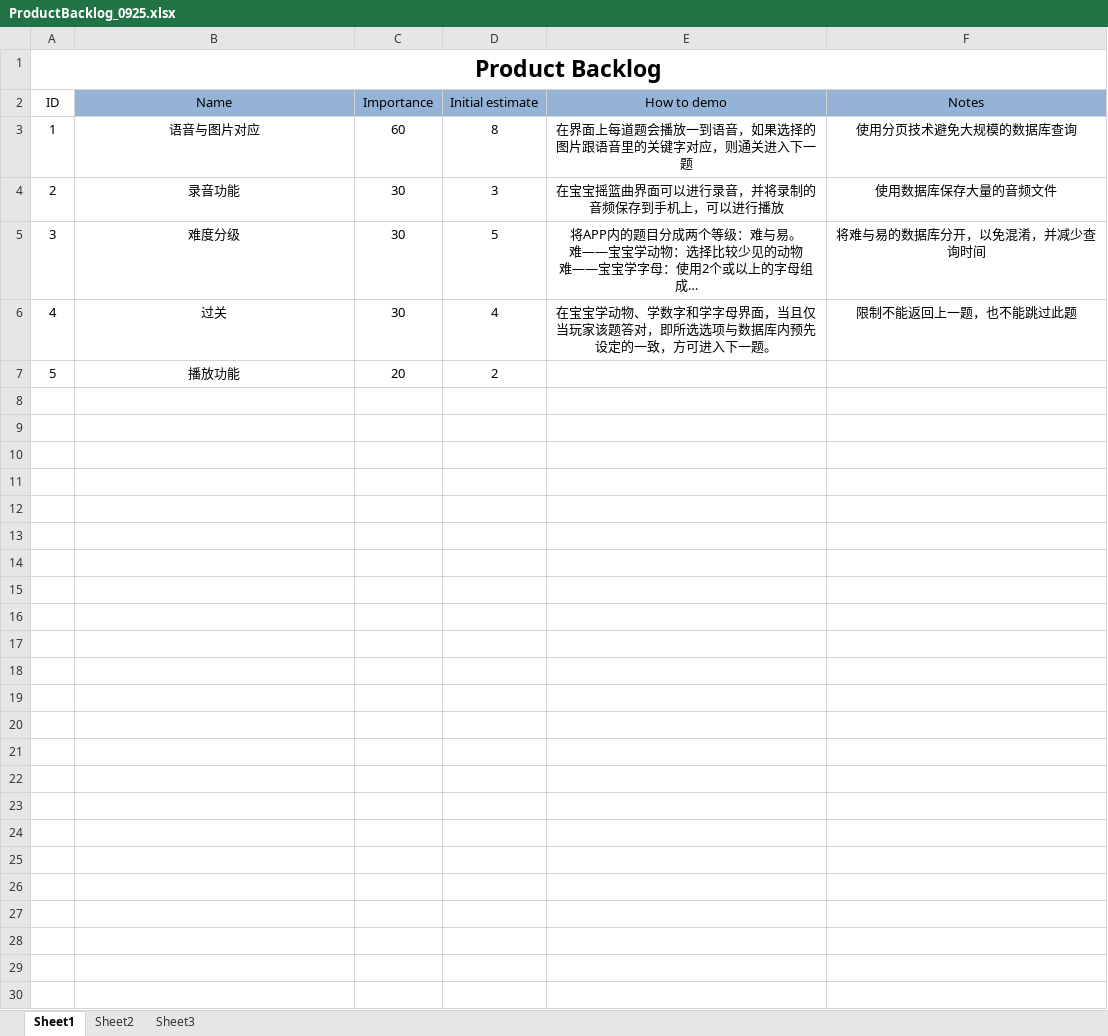
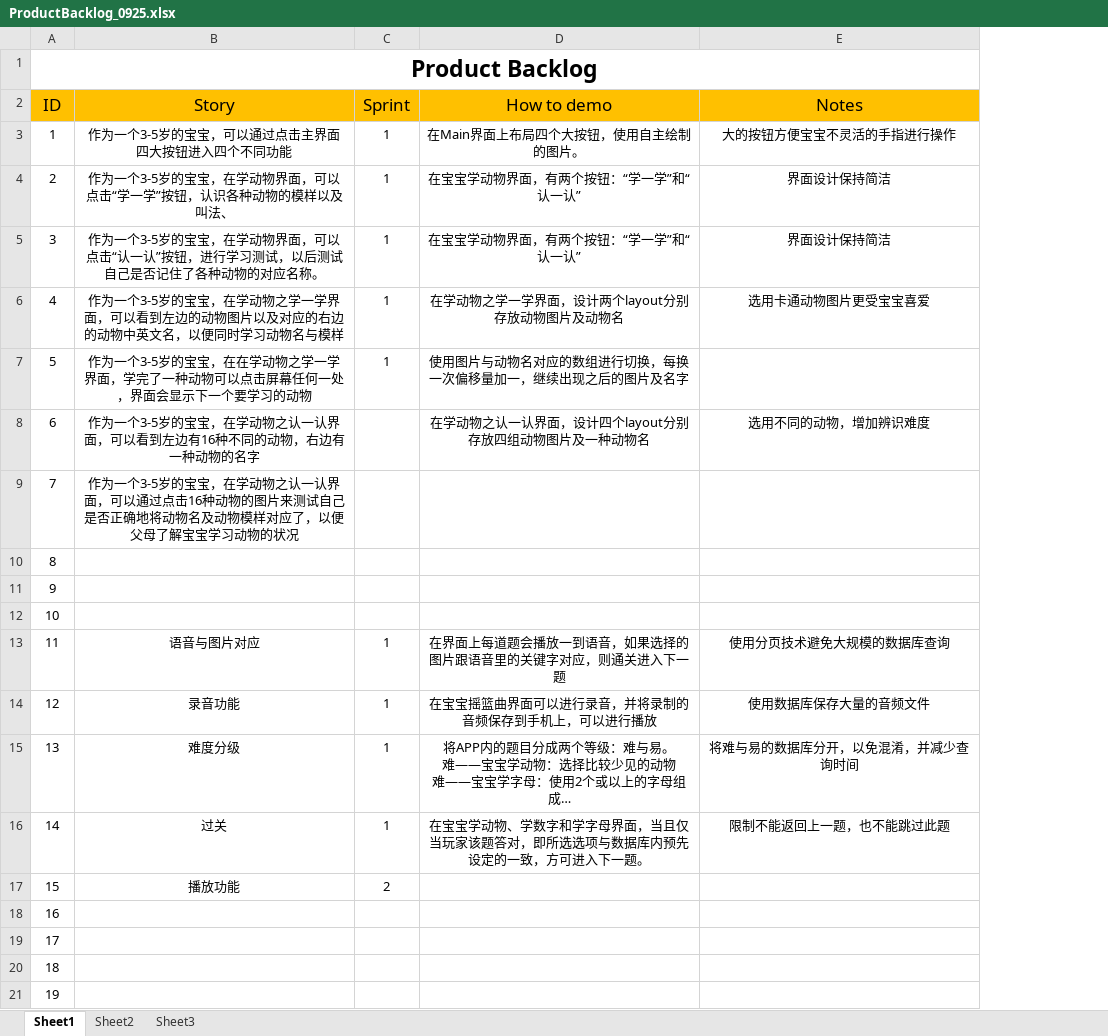
Before and after one commit to ShaylaCheung/Little714, an Excel workbook: Baby_documents/ProductBacklog_0925.xlsx, sheet Sheet1, drawn as a sheet; long unchanged cells end in …; values as stored, in another font and other column widths than the file's, no borders; removed rows and columns are numbered as before the commit, all else as after; the diff names each change by its address in the sheet, - before the commit and + after, or states it on an @@ line.

```diff
--- a/Baby_documents/ProductBacklog_0925.xlsx (sheet Sheet1)
+++ b/Baby_documents/ProductBacklog_0925.xlsx (sheet Sheet1)
-column C (Importance), rows 3-7: 60 | 30 | 30 | 30 | 20
-column D (Initial estimate), rows 3-7: 8 | 3 | 5 | 4 | 2
+column C (Sprint), rows 13-17: 1 | 1 | 1 | 1 | 2
@@ A2:B2 text size: larger @@
-A2 fill: none
+A2 fill: #FFC000
-B2: Name
+B2: Story
-B2 fill: #95B3D7
+B2 fill: #FFC000
-D2:E2 fill: #95B3D7
+D2:E2 fill: #FFC000, text size: larger
+row 3: 1 | 作为一个3-5岁的宝宝，可以通过点击主界面四大按钮进入四个不同功能 | 1 | 在Main界面上布局四个大按钮，使用自主绘制的图片。 | 大的按钮方便宝宝不灵活的手指进行操作
+row 4: 2 | 作为一个3-5岁的宝宝，在学动物界面，可以点击“学一学”按钮，认识各种动物的模样以及叫法、 | 1 | 在宝宝学动物界面，有两个按钮：“学一学”和“认一认” | 界面设计保持简洁
+row 5: 3 | 作为一个3-5岁的宝宝，在学动物界面，可以点击“认一认”按钮，进行学习测试，以后测试自己是否记住了各种动物的对应名称。 | 1 | 在宝宝学动物界面，有两个按钮：“学一学”和“认一认” | 界面设计保持简洁
+row 6: 4 | 作为一个3-5岁的宝宝，在学动物之学一学界面，可以看到左边的动物图片以及对应的右边的动物中英文名，以便同时学习动物名与模样 | 1 | 在学动物之学一学界面，设计两个layout分别存放动物图片及动物名 | 选用卡通动物图片更受宝宝喜爱
+row 7: 5 | 作为一个3-5岁的宝宝，在在学动物之学一学界面，学完了一种动物可以点击屏幕任何一处，界面会显示下一个要学习的动物 | 1 | 使用图片与动物名对应的数组进行切换，每换一次偏移量加一，继续出现之后的图片及名字
+row 8: 6 | 作为一个3-5岁的宝宝，在学动物之认一认界面，可以看到左边有16种不同的动物，右边有一种动物的名字 |  | 在学动物之认一认界面，设计四个layout分别存放四组动物图片及一种动物名 | 选用不同的动物，增加辨识难度
+row 9: 7 | 作为一个3-5岁的宝宝，在学动物之认一认界面，可以通过点击16种动物的图片来测试自己是否正确地将动物名及动物模样对应了，以便父母了解宝宝学习动物的状况
+row 10: 8
+row 11: 9
+row 12: 10
@@ column A (ID) renumbered between rows 13 and 17 @@
+row 18: 16
+row 19: 17
+row 20: 18
+row 21: 19
```
Also changed, not shown: 6 other files.
